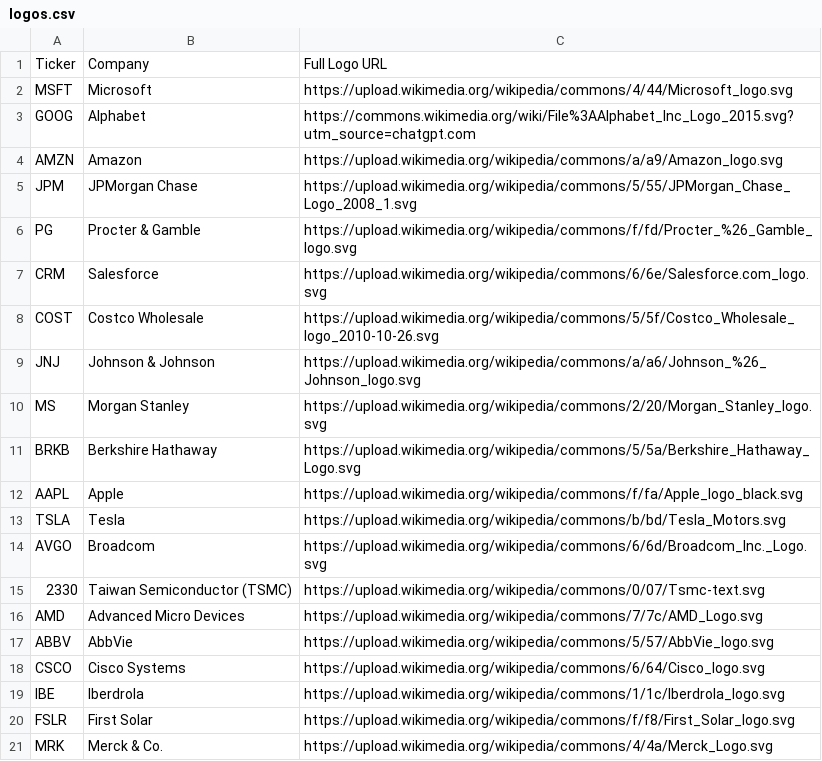
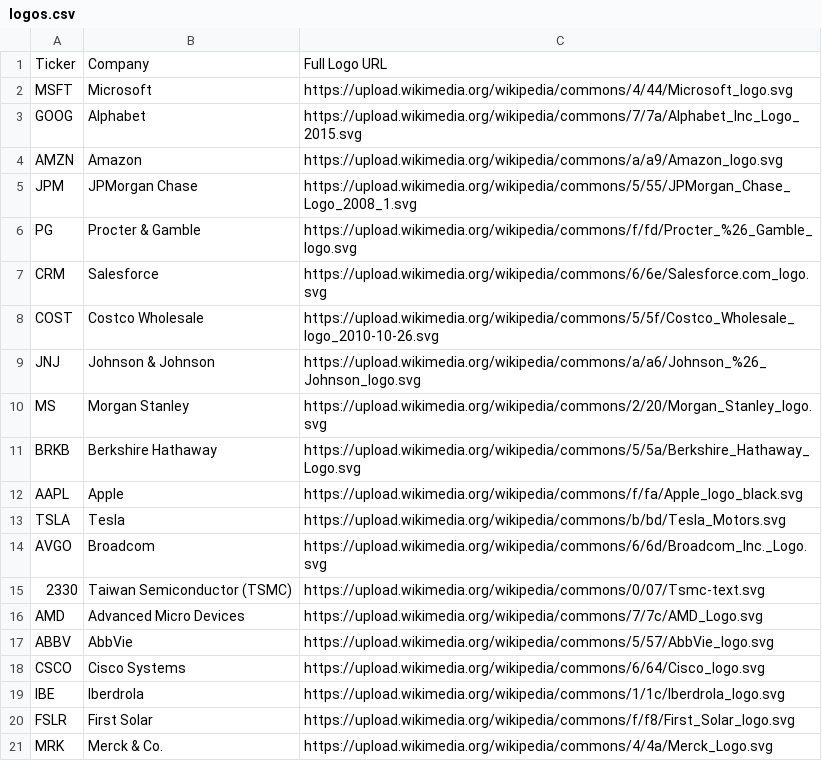
Before and after one commit to nitya-ar/blackrock-esg-etf-study, a CSV file: Data/Data for Dashboard/Analysis 1/logos.csv, drawn as a sheet.

Commit message:
Update logos.csv

```diff
--- a/Data/Data for Dashboard/Analysis 1/logos.csv
+++ b/Data/Data for Dashboard/Analysis 1/logos.csv
@@ -2,3 +2,3 @@ Ticker,Company,Full Logo URL
 MSFT,Microsoft,https://upload.wikimedia.org/wikipedia/commons/4/44/Microsoft_logo.svg
-GOOG,Alphabet ,https://commons.wikimedia.org/wiki/File%3AAlphabet_Inc_Logo_2015.svg?utm_source=chatgpt.com
+GOOG,Alphabet ,https://upload.wikimedia.org/wikipedia/commons/7/7a/Alphabet_Inc_Logo_2015.svg
 AMZN,Amazon,https://upload.wikimedia.org/wikipedia/commons/a/a9/Amazon_logo.svg
```
